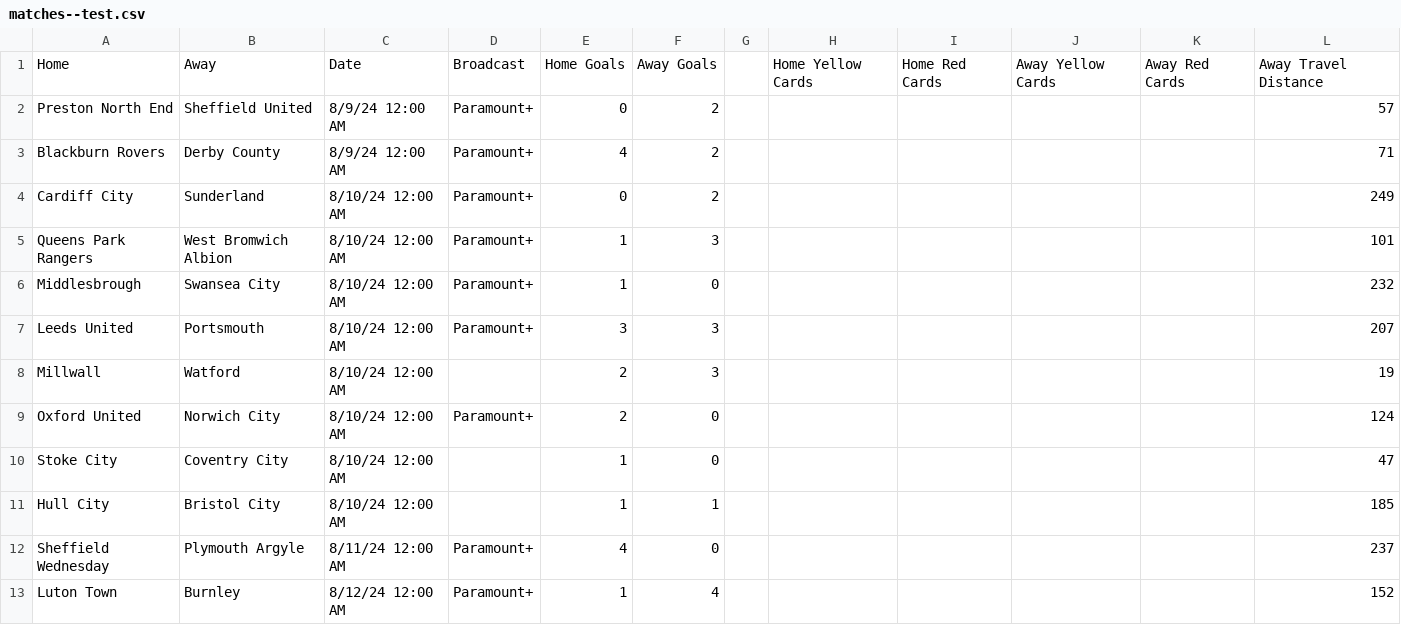
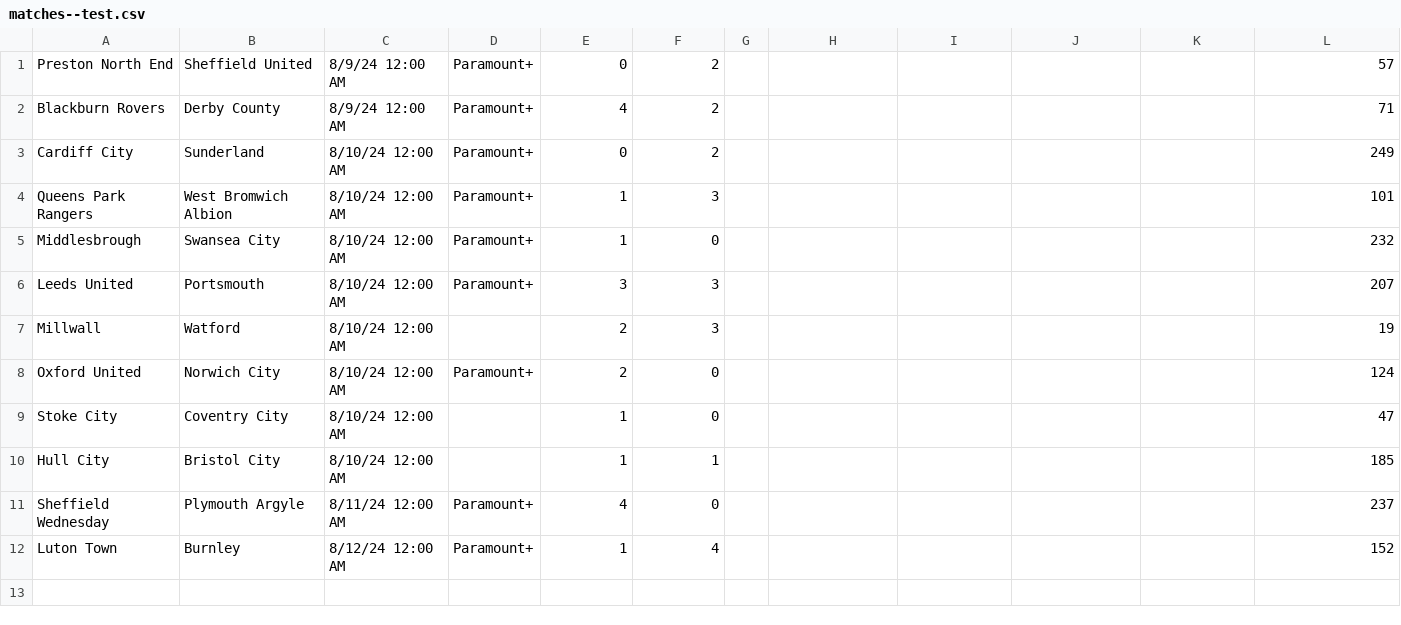
Before and after one commit to TheDocJones/soccer_tracker, a CSV file: database_server/oracle/data/matches--test.csv, drawn as a sheet.

Commit message:
continued reorg'

```diff
--- a/database_server/oracle/data/matches--test.csv
+++ b/database_server/oracle/data/matches--test.csv
@@ -1,2 +1 @@
-Home,Away,Date,Broadcast,Home Goals,Away Goals,,Home Yellow Cards,Home Red Cards,Away Yellow Cards,Away Red Cards,Away Travel Distance,,,,,
 Preston North End,Sheffield United,8/9/24 12:00 AM,Paramount+,0,2,,,,,, 57 ,,,,,
```
